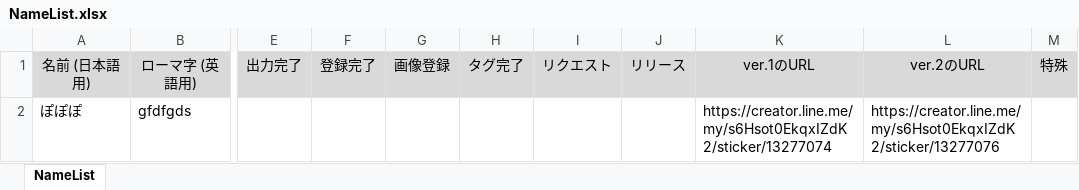
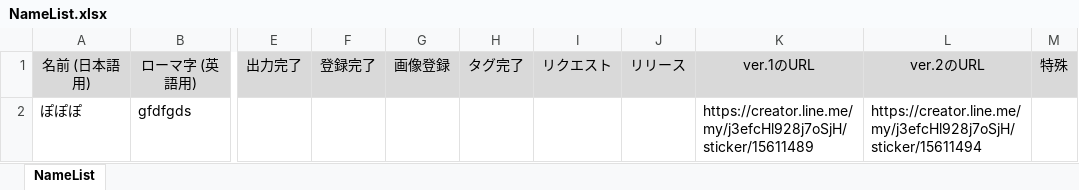
Before and after one commit to daicho/registicker, an Excel workbook: NameList.xlsx, sheet NameList, drawn as a sheet; only a part is shown, gaps mark what is left out; values as stored, in another font and other column widths than the file's, no borders; the diff names each change by its address in the sheet, - before the commit and + after, or states it on an @@ line.

```diff
--- a/NameList.xlsx (sheet NameList)
+++ b/NameList.xlsx (sheet NameList)
-K2: https://creator.line.me/my/s6Hsot0EkqxIZdK2/sticker/13277074
+K2: https://creator.line.me/my/j3efcHl928j7oSjH/sticker/15611489
-L2: https://creator.line.me/my/s6Hsot0EkqxIZdK2/sticker/13277076
+L2: https://creator.line.me/my/j3efcHl928j7oSjH/sticker/15611494
```
Also changed, not shown: 17 other files.
